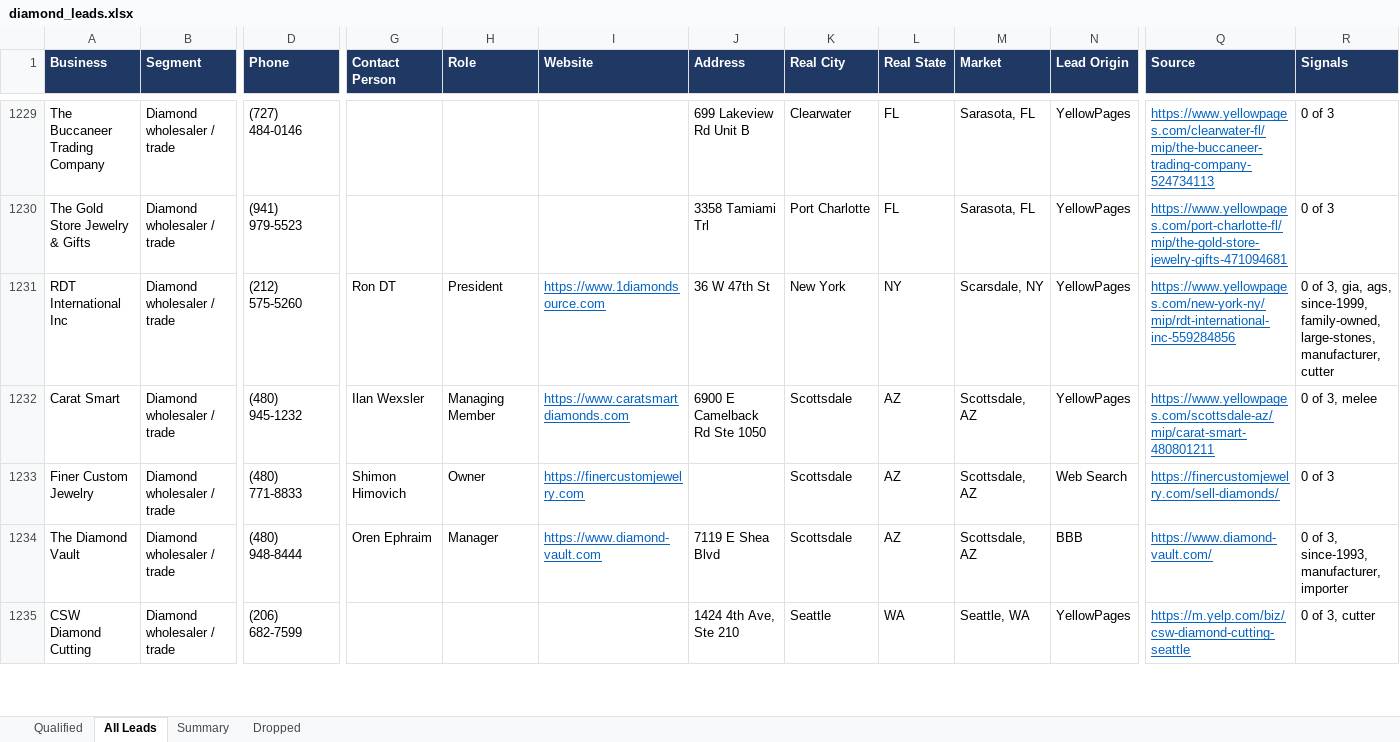
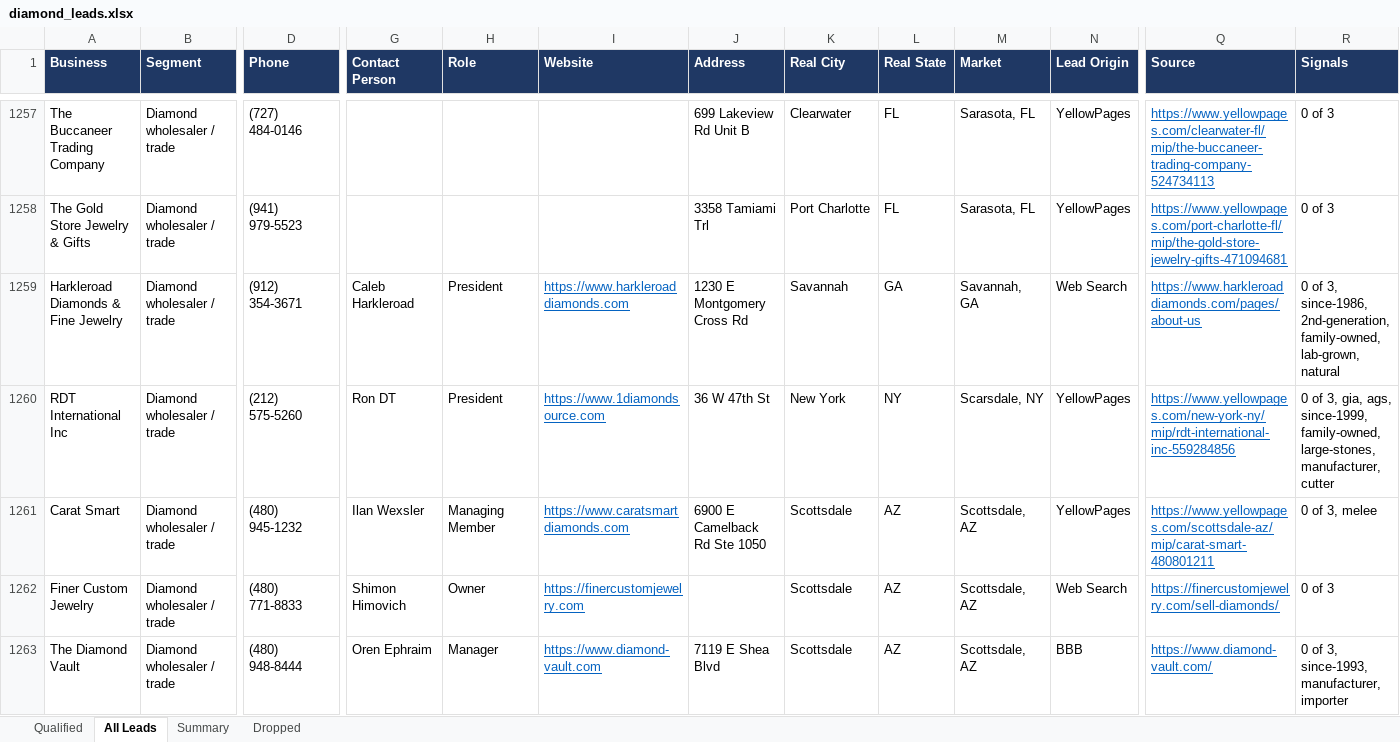
Before and after one commit to riyaansheth/claude-cloud, an Excel workbook: leadrun_diamonds/diamond_leads.xlsx, sheet All Leads, drawn as a sheet; only a part is shown, gaps mark what is left out; the shorter side is filled out with more unchanged rows; values as stored, in another font and other column widths than the file's, no borders; rows hold the shown columns only; the diff covers the shown part only; the diff names each change by its address in the sheet, - before the commit and + after, or states it on an @@ line.

```diff
--- a/leadrun_diamonds/diamond_leads.xlsx (sheet All Leads)
+++ b/leadrun_diamonds/diamond_leads.xlsx (sheet All Leads)
+row 1259: Harkleroad Diamonds & Fine Jewelry | Diamond wholesaler / trade | (912) 354-3671 | Caleb Harkleroad | President | https://www.harkleroaddiamonds.com | 1230 E Montgomery Cross Rd | Savannah | GA | Savannah, GA | Web Search | https://www.harkleroaddiamonds.com/pages/about-us | 0 of 3, since-1986, 2nd-generation, family-owned, lab-grown, natural
```
Also changed, not shown: 33 added rows elsewhere in this sheet, sheet Qualified, sheet Dropped, sheet Summary, 4 other files.
